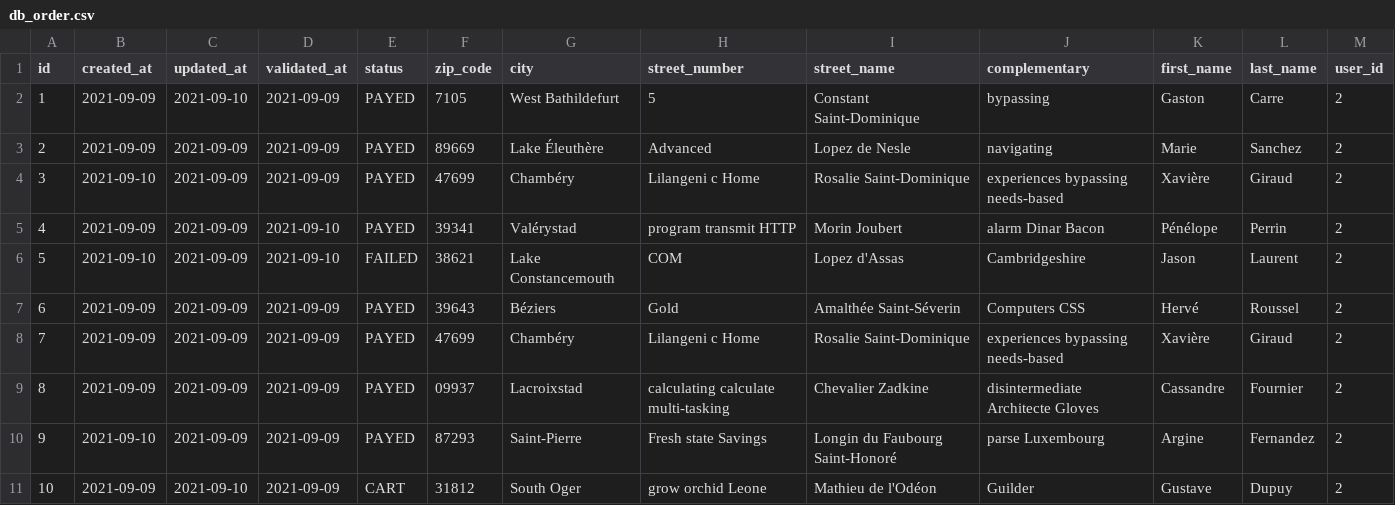
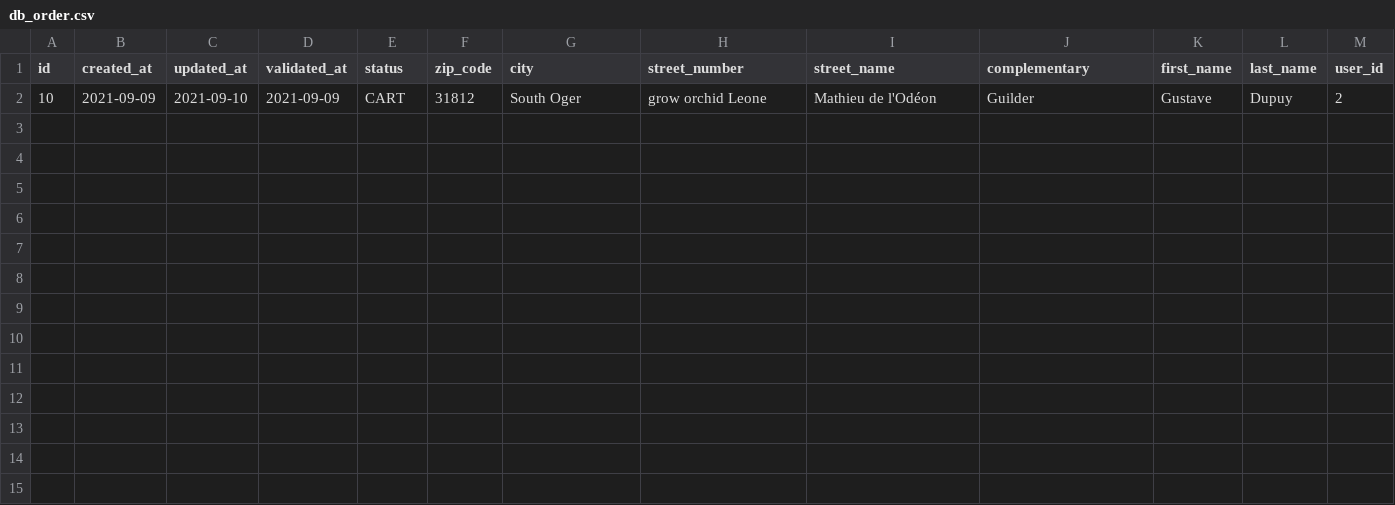
Before and after one commit to M2-GI-ConfigMe/configme, a CSV file: src/main/resources/config/liquibase/fake-data/db_order.csv, drawn as a sheet; the diff names each change by its address in the sheet, - before the commit and + after, or states it on an @@ line.

Commit message:
Correction psu repository & changement fakedata order

```diff
--- a/src/main/resources/config/liquibase/fake-data/db_order.csv
+++ b/src/main/resources/config/liquibase/fake-data/db_order.csv
-row 2: 1 | 2021-09-09 | 2021-09-10 | 2021-09-09 | PAYED | 7105 | West Bathildefurt | 5 | Constant Saint-Dominique | bypassing | Gaston | Carre | 2
-row 3: 2 | 2021-09-09 | 2021-09-09 | 2021-09-09 | PAYED | 89669 | Lake Éleuthère | Advanced | Lopez de Nesle | navigating | Marie | Sanchez | 2
-row 4: 3 | 2021-09-10 | 2021-09-09 | 2021-09-09 | PAYED | 47699 | Chambéry | Lilangeni c Home | Rosalie Saint-Dominique | experiences bypassing needs-based | Xavière | Giraud | 2
-row 5: 4 | 2021-09-09 | 2021-09-09 | 2021-09-10 | PAYED | 39341 | Valérystad | program transmit HTTP | Morin Joubert | alarm Dinar Bacon | Pénélope | Perrin | 2
-row 6: 5 | 2021-09-10 | 2021-09-09 | 2021-09-10 | FAILED | 38621 | Lake Constancemouth | COM | Lopez d'Assas | Cambridgeshire | Jason | Laurent | 2
-row 7: 6 | 2021-09-09 | 2021-09-09 | 2021-09-09 | PAYED | 39643 | Béziers | Gold | Amalthée Saint-Séverin | Computers CSS | Hervé | Roussel | 2
-row 8: 7 | 2021-09-09 | 2021-09-09 | 2021-09-09 | PAYED | 47699 | Chambéry | Lilangeni c Home | Rosalie Saint-Dominique | experiences bypassing needs-based | Xavière | Giraud | 2
-row 9: 8 | 2021-09-09 | 2021-09-09 | 2021-09-09 | PAYED | 09937 | Lacroixstad | calculating calculate multi-tasking | Chevalier Zadkine | disintermediate Architecte Gloves | Cassandre | Fournier | 2
-row 10: 9 | 2021-09-10 | 2021-09-09 | 2021-09-09 | PAYED | 87293 | Saint-Pierre | Fresh state Savings | Longin du Faubourg Saint-Honoré | parse Luxembourg | Argine | Fernandez | 2
```
Also changed, not shown: 1 other file.
